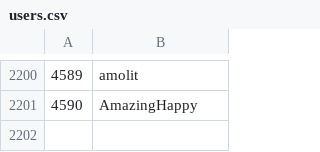
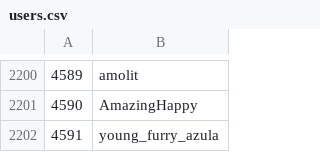
Before and after one commit to Veticia/karma, a CSV file: users.csv, drawn as a sheet; only a part is shown, gaps mark what is left out; the diff names each change by its address in the sheet, - before the commit and + after, or states it on an @@ line.

Commit message:
autoupdate

```diff
--- a/users.csv
+++ b/users.csv
+row 2202: 4591 | young_furry_azula
```
